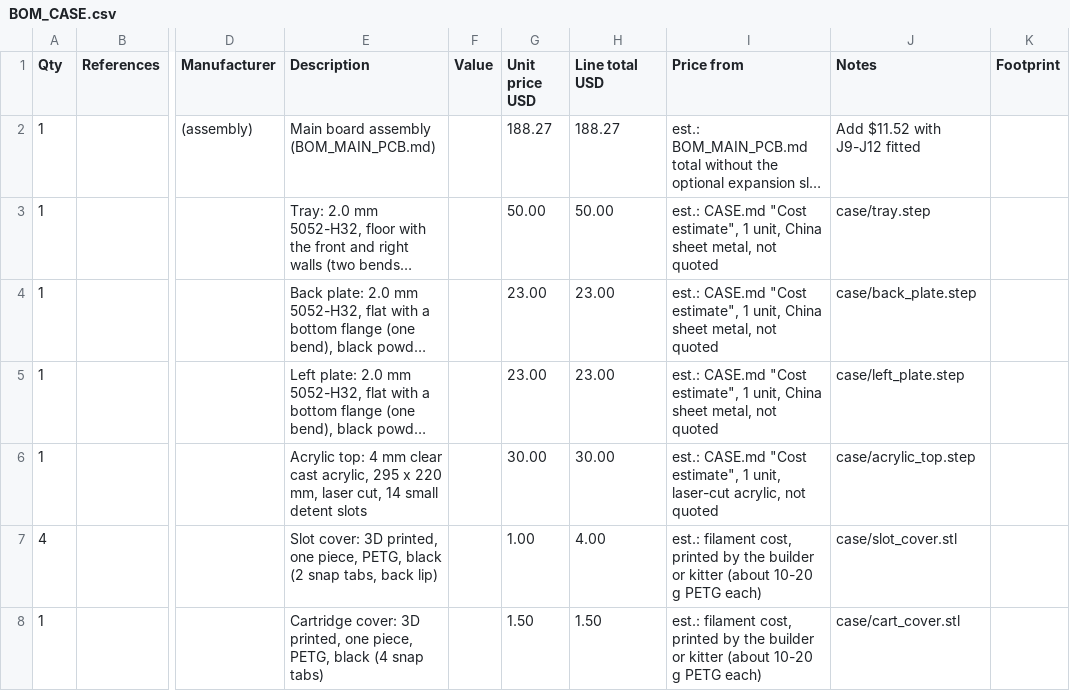
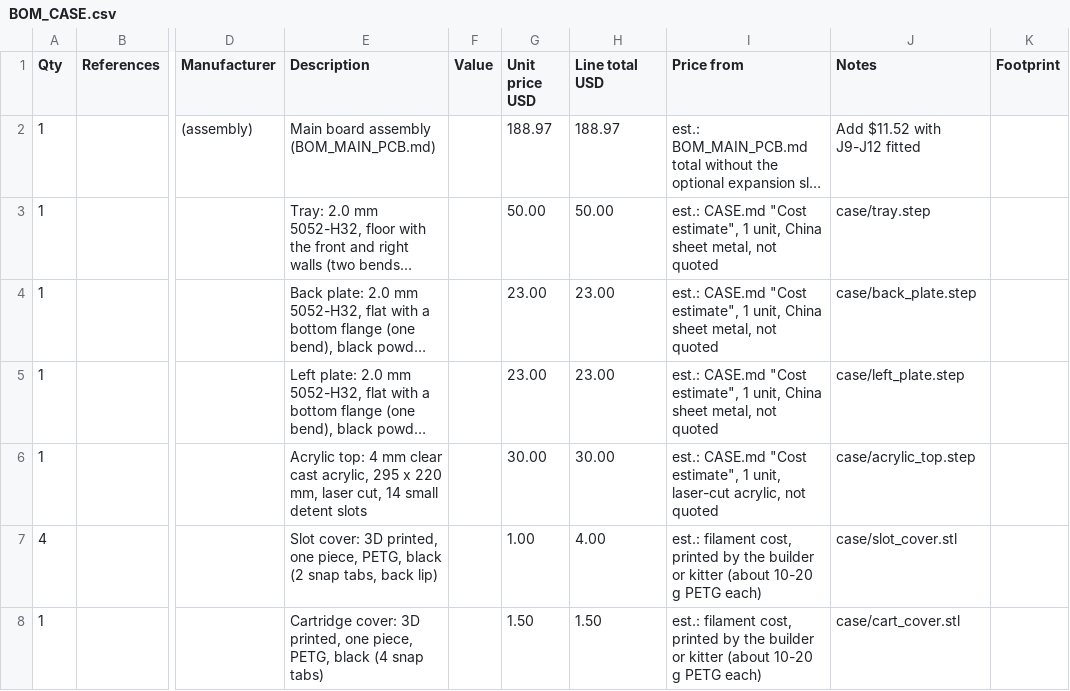
Before and after one commit to tocksin/placard, a CSV file: docs/bom/BOM_CASE.csv, drawn as a sheet; only a part is shown, gaps mark what is left out; long unchanged cells end in …; the diff names each change by its address in the sheet, - before the commit and + after, or states it on an @@ line.

```diff
--- a/docs/bom/BOM_CASE.csv
+++ b/docs/bom/BOM_CASE.csv
-G2 (Unit price USD): 188.27
+G2 (Unit price USD): 188.97
-H2 (Line total USD): 188.27
+H2 (Line total USD): 188.97
```
Also changed, not shown: docs/bom/BOM_MAIN_PCB.csv, 18 other files.
